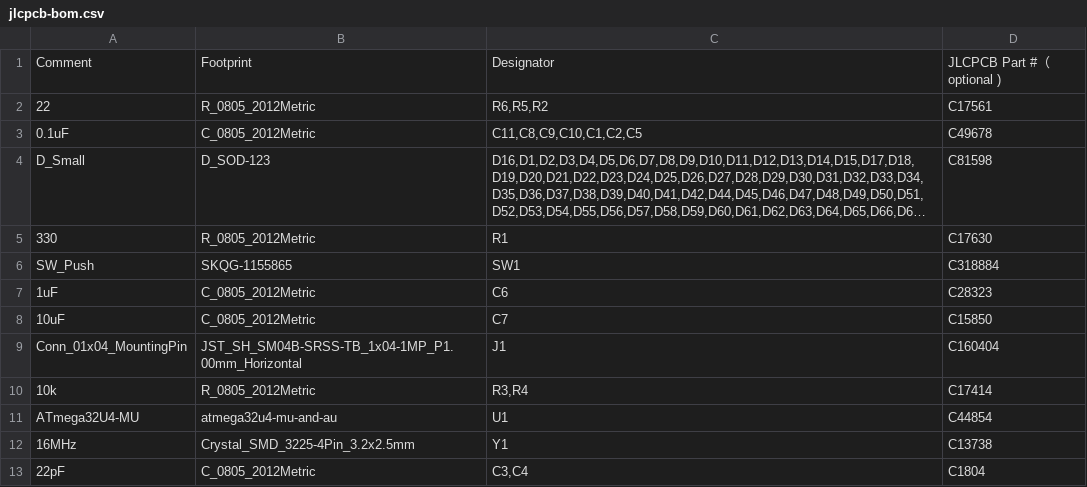
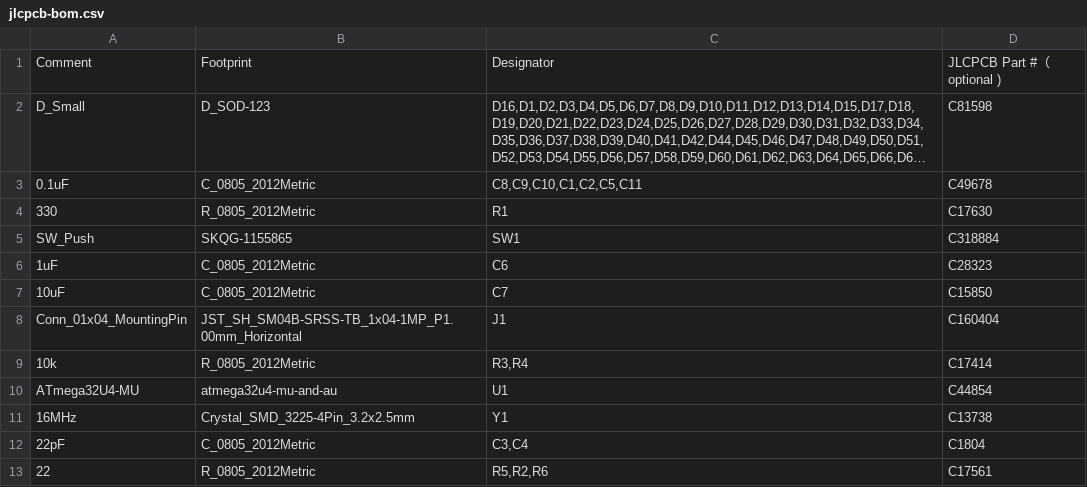
Before and after one commit to djvs/aek, a CSV file: outputs/gerber/jlcpcb-bom.csv, drawn as a sheet; long unchanged cells end in …; removed rows and columns are numbered as before the commit, all else as after; the diff names each change by its address in the sheet, - before the commit and + after, or states it on an @@ line.

```diff
--- a/outputs/gerber/jlcpcb-bom.csv
+++ b/outputs/gerber/jlcpcb-bom.csv
-row 2: 22 | R_0805_2012Metric | R6,R5,R2 | C17561
-row 3: 0.1uF | C_0805_2012Metric | C11,C8,C9,C10,C1,C2,C5 | C49678
+row 3: 0.1uF | C_0805_2012Metric | C8,C9,C10,C1,C2,C5,C11 | C49678
+row 13: 22 | R_0805_2012Metric | R5,R2,R6 | C17561
```
Also changed, not shown: outputs/gerber/aek-bottom-pos.csv, outputs/gerber/aek-top-pos.csv, 23 other files.
